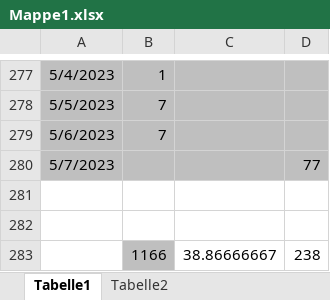
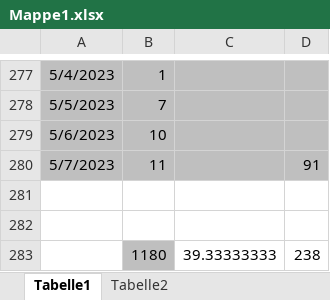
Before and after one commit to Lemme-lab/Project-Airframe, an Excel workbook: Data-Sheets-Excels/Mappe1.xlsx, sheet Tabelle1, drawn as a sheet; only a part is shown, gaps mark what is left out; values as stored, in another font and other column widths than the file's, no borders; charts and pictures not drawn; removed rows and columns are numbered as before the commit, all else as after; the diff names each change by its address in the sheet, - before the commit and + after, or states it on an @@ line.

```diff
--- a/Data-Sheets-Excels/Mappe1.xlsx (sheet Tabelle1)
+++ b/Data-Sheets-Excels/Mappe1.xlsx (sheet Tabelle1)
-B279: 7
+B279: 10
-B280: (empty)
+B280: 11
-D280: 77
+D280: 91
-row 283:  | 1166 | 38.86666667 | 238
+row 283:  | 1180 | 39.33333333 | 238
```
Also changed, not shown: 14 other files.
